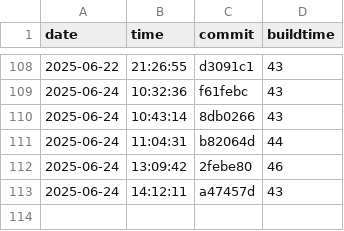
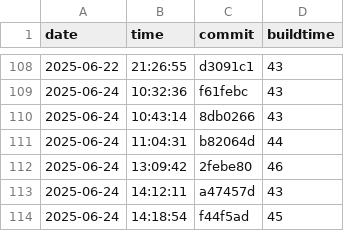
Before and after one commit to useocl/use, a CSV file: docs/archunit-results/build-times.csv, drawn as a sheet; only a part is shown, gaps mark what is left out.

```diff
--- a/docs/archunit-results/build-times.csv
+++ b/docs/archunit-results/build-times.csv
@@ -113 +113,2 @@ date,time,commit,buildtime
 2025-06-24,14:12:11,a47457d,43
+2025-06-24,14:18:54,f44f5ad,45
```
Also changed, not shown: docs/archunit-results/cycles-tests.csv, docs/archunit-results/layer-violations.csv.
